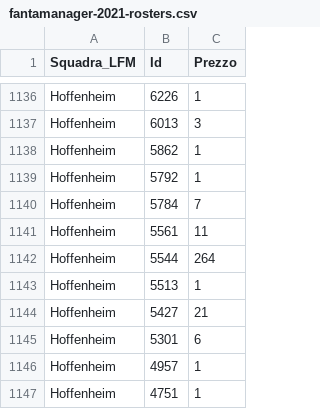
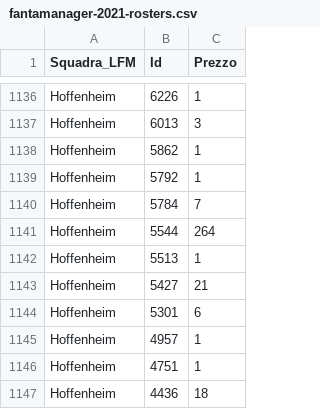
Before and after one commit to boo99ooq/LFM, a CSV file: fantamanager-2021-rosters.csv, drawn as a sheet; only a part is shown, gaps mark what is left out; the shorter side is filled out with more unchanged rows.

Commit message:
Rimozione Stengs

```diff
--- a/fantamanager-2021-rosters.csv
+++ b/fantamanager-2021-rosters.csv
@@ -1140,3 +1140,2 @@ Hoffenheim,5792,1
 Hoffenheim,5784,7
-Hoffenheim,5561,11
 Hoffenheim,5544,264
```
